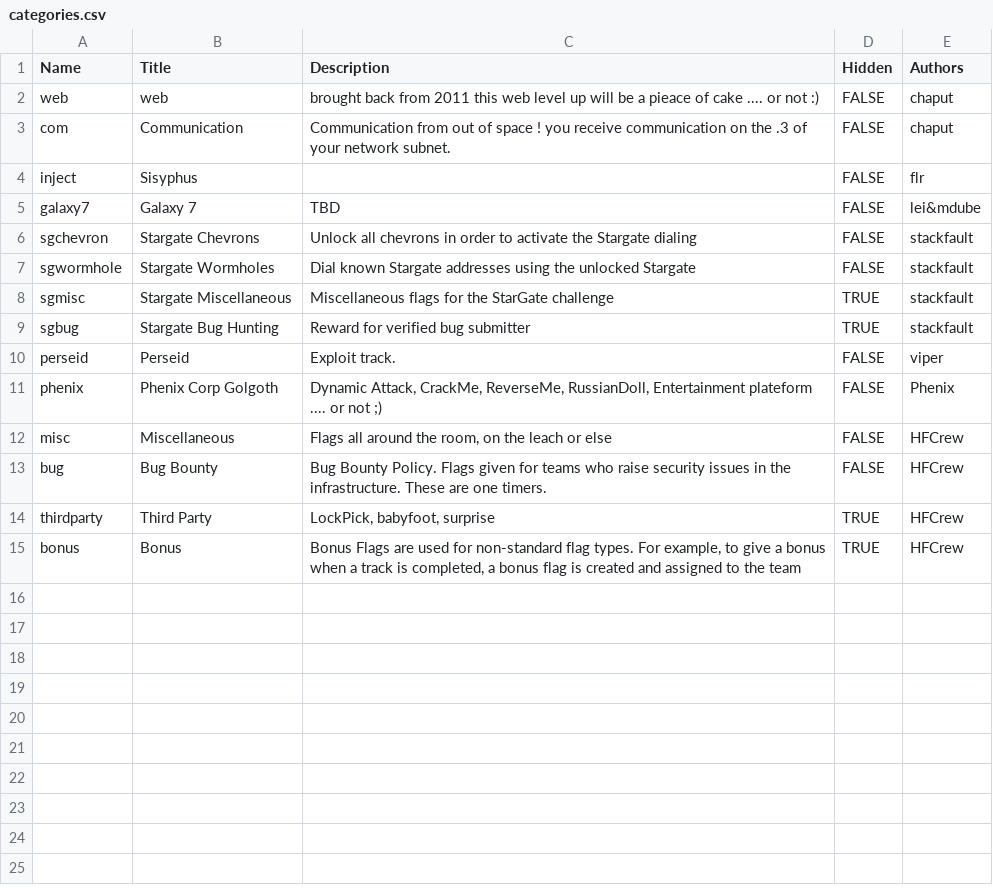
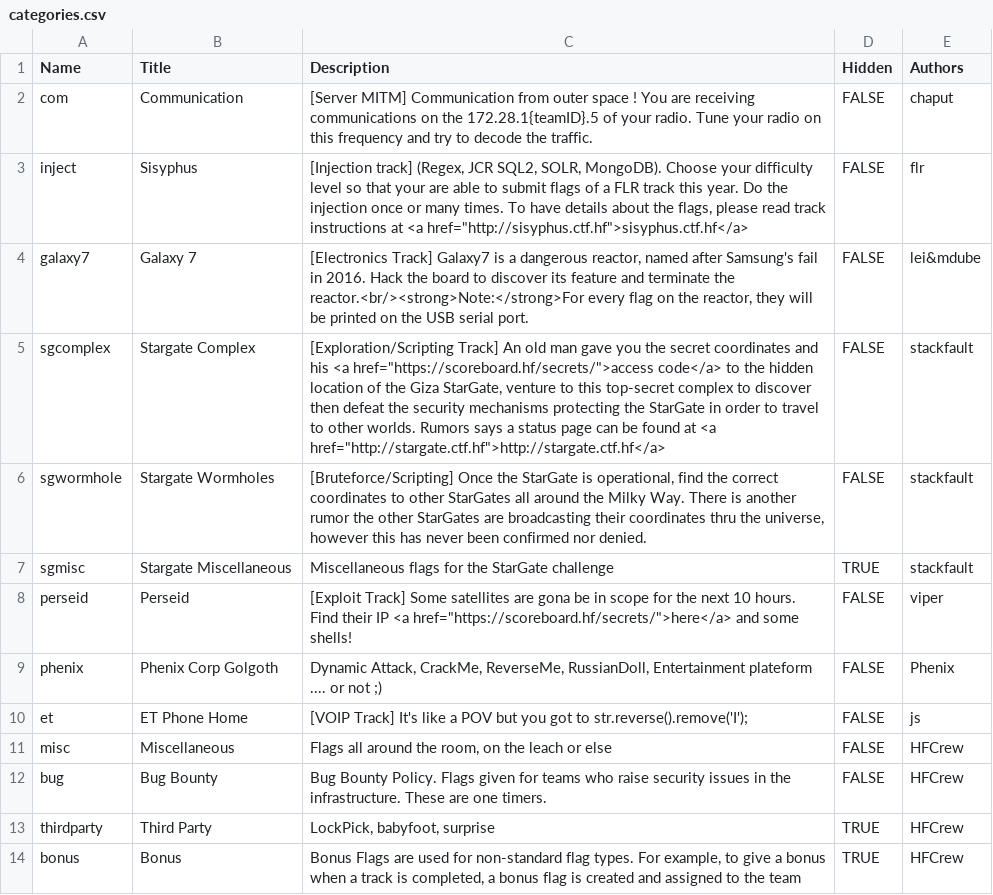
Before and after one commit to hackfestca/hfscoreboard, a CSV file: import/categories.csv, drawn as a sheet.

Commit message:
Latest version of flags, teams and categories

```diff
--- a/import/categories.csv
+++ b/import/categories.csv
@@ -1,12 +1,11 @@
 Name,Title,Description,Hidden,Authors
-web,web,brought back from 2011 this web level up will be a pieace of cake .... or not :) ,FALSE,chaput
-com,Communication,Communication from out of space ! you receive communication on the .3 of your network subnet.,FALSE,chaput
-inject,Sisyphus,,FALSE,flr
-galaxy7,Galaxy 7,TBD,FALSE,lei&mdube
-sgchevron,Stargate Chevrons,Unlock all chevrons in order to activate the Stargate dialing,FALSE,stackfault
-sgwormhole,Stargate Wormholes,Dial known Stargate addresses using the unlocked Stargate,FALSE,stackfault
+com,Communication,[Server MITM] Communication from outer space ! You are receiving communications on the 172.28.1{teamID}.5 of your radio. Tune your radio on this frequency and try to decode the traffic.,FALSE,chaput
+inject,Sisyphus,"[Injection track] (Regex, JCR SQL2, SOLR, MongoDB). Choose your difficulty level so that your are able to submit flags of a FLR track this year. Do the injection once or many times. To have details about the flags, please read track instructions at <a href=""http://sisyphus.ctf.hf"">sisyphus.ctf.hf</a>",FALSE,flr
+galaxy7,Galaxy 7,"[Electronics Track] Galaxy7 is a dangerous reactor, named after Samsung's fail in 2016. Hack the board to discover its feature and terminate the reactor.<br/><strong>Note:</strong>For every flag on the reactor, they will be printed on the USB serial port.",FALSE,lei&mdube
+sgcomplex,Stargate Complex,"[Exploration/Scripting Track] An old man gave you the secret coordinates and his <a href=""https://scoreboard.hf/secrets/"">access code</a> to the hidden location of the Giza StarGate, venture to this top-secret complex to discover then defeat the security mechanisms protecting the StarGate in order to travel to other worlds. Rumors says a status page can be found at <a href=""http://stargate.ctf.hf"">http://stargate.ctf.hf</a>",FALSE,stackfault
+sgwormhole,Stargate Wormholes,"[Bruteforce/Scripting] Once the StarGate is operational, find the correct coordinates to other StarGates all around the Milky Way. There is another rumor the other StarGates are broadcasting their coordinates thru the universe, however this has never been confirmed nor denied.",FALSE,stackfault
 sgmisc,Stargate Miscellaneous,Miscellaneous flags for the StarGate challenge,TRUE,stackfault
-sgbug,Stargate Bug Hunting,Reward for verified bug submitter,TRUE,stackfault
-perseid,Perseid,Exploit track.,FALSE,viper
+perseid,Perseid,"[Exploit Track] Some satellites are gona be in scope for the next 10 hours. Find their IP <a href=""https://scoreboard.hf/secrets/"">here</a> and some shells!",FALSE,viper
 phenix,Phenix Corp Golgoth,"Dynamic Attack, CrackMe, ReverseMe, RussianDoll, Entertainment plateform .... or not ;)",FALSE,Phenix
+et,ET Phone Home,[VOIP Track] It's like a POV but you got to str.reverse().remove('I'); ,FALSE,js
 misc,Miscellaneous,"Flags all around the room, on the leach or else",FALSE,HFCrew
```
Also changed, not shown: import/teams.csv, 1 other file.
